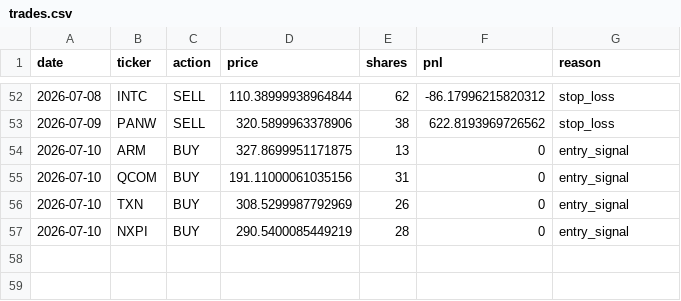
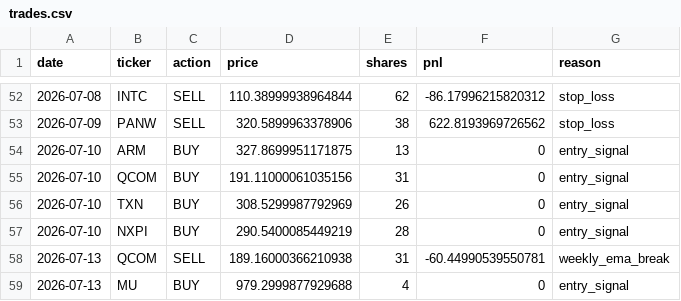
Before and after one commit to AakashMandyam/stock-scanner, a CSV file: trades.csv, drawn as a sheet; only a part is shown, gaps mark what is left out; the diff names each change by its address in the sheet, - before the commit and + after, or states it on an @@ line.

```diff
--- a/trades.csv
+++ b/trades.csv
+row 58: 2026-07-13 | QCOM | SELL | 189.16000366210938 | 31 | -60.44990539550781 | weekly_ema_break
+row 59: 2026-07-13 | MU | BUY | 979.2999877929688 | 4 | 0 | entry_signal
```
Also changed, not shown: scan_log.csv, 2 other files.
